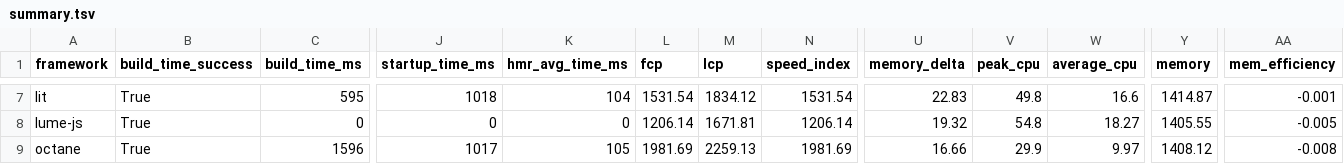
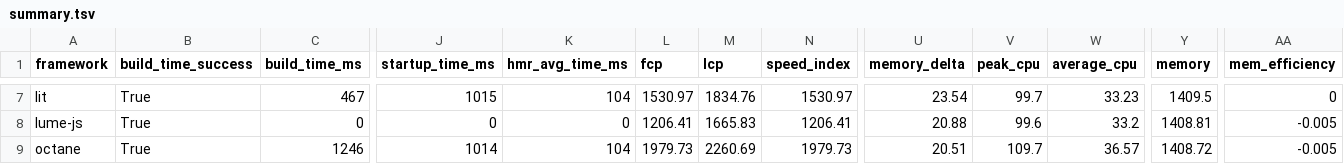
Before and after one commit to lissy93/framework-benchmarks, a TSV file: summary/summary.tsv, drawn as a sheet; only a part is shown, gaps mark what is left out; the diff covers the shown part only; the diff names each change by its address in the sheet, - before the commit and + after, or states it on an @@ line.

```diff
--- a/summary/summary.tsv
+++ b/summary/summary.tsv
-C7 (build_time_ms): 595
+C7 (build_time_ms): 467
-J7 (startup_time_ms): 1018
+J7 (startup_time_ms): 1015
-L7 (fcp): 1531.54
+L7 (fcp): 1530.97
-M7 (lcp): 1834.12
+M7 (lcp): 1834.76
-N7 (speed_index): 1531.54
+N7 (speed_index): 1530.97
-U7 (memory_delta): 22.83
+U7 (memory_delta): 23.54
-V7 (peak_cpu): 49.8
+V7 (peak_cpu): 99.7
-W7 (average_cpu): 16.6
+W7 (average_cpu): 33.23
-Y7 (memory): 1414.87
+Y7 (memory): 1409.5
-AA7 (mem_efficiency): -0.001
+AA7 (mem_efficiency): 0
-L8 (fcp): 1206.14
+L8 (fcp): 1206.41
-M8 (lcp): 1671.81
+M8 (lcp): 1665.83
-N8 (speed_index): 1206.14
+N8 (speed_index): 1206.41
-U8 (memory_delta): 19.32
+U8 (memory_delta): 20.88
-V8 (peak_cpu): 54.8
+V8 (peak_cpu): 99.6
-W8 (average_cpu): 18.27
+W8 (average_cpu): 33.2
-Y8 (memory): 1405.55
+Y8 (memory): 1408.81
-C9 (build_time_ms): 1596
+C9 (build_time_ms): 1246
-J9 (startup_time_ms): 1017
+J9 (startup_time_ms): 1014
-K9 (hmr_avg_time_ms): 105
+K9 (hmr_avg_time_ms): 104
-L9 (fcp): 1981.69
+L9 (fcp): 1979.73
-M9 (lcp): 2259.13
+M9 (lcp): 2260.69
-N9 (speed_index): 1981.69
+N9 (speed_index): 1979.73
-U9 (memory_delta): 16.66
+U9 (memory_delta): 20.51
-V9 (peak_cpu): 29.9
+V9 (peak_cpu): 109.7
-W9 (average_cpu): 9.97
+W9 (average_cpu): 36.57
-Y9 (memory): 1408.12
+Y9 (memory): 1408.72
-AA9 (mem_efficiency): -0.008
+AA9 (mem_efficiency): -0.005
```
Also changed, not shown: 157 edited cells elsewhere in this file, 24 other files.
